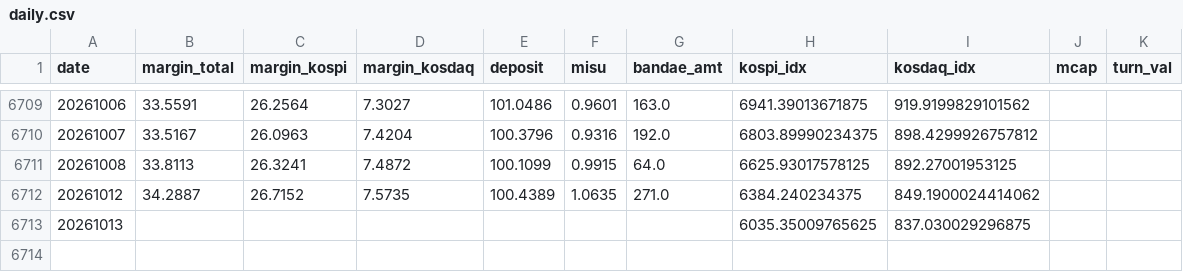
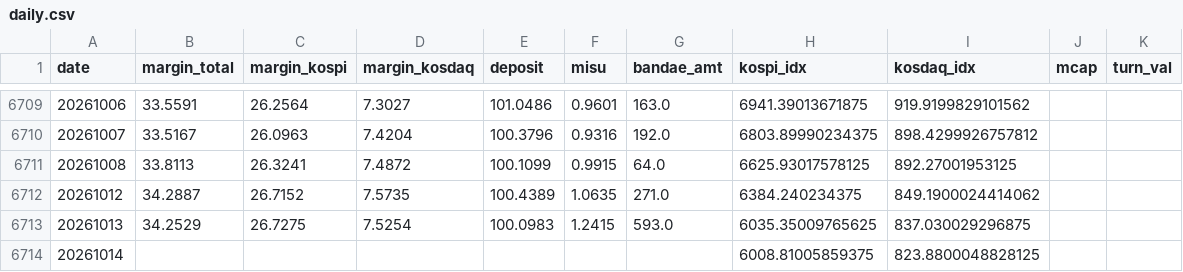
Before and after one commit to goodaustin/kr-deleverage-dashboard, a CSV file: data/daily.csv, drawn as a sheet; only a part is shown, gaps mark what is left out.

```diff
--- a/data/daily.csv
+++ b/data/daily.csv
@@ -6712,2 +6712,3 @@ date,margin_total,margin_kospi,margin_kosdaq,deposit,misu,bandae_amt,kospi_idx,k
 20261012,34.2887,26.7152,7.5735,100.4389,1.0635,271.0,6384.240234375,849.1900024414062,,
-20261013,,,,,,,6035.35009765625,837.030029296875,,
+20261013,34.2529,26.7275,7.5254,100.0983,1.2415,593.0,6035.35009765625,837.030029296875,,
+20261014,,,,,,,6008.81005859375,823.8800048828125,,
```
Also changed, not shown: 1 other file.
